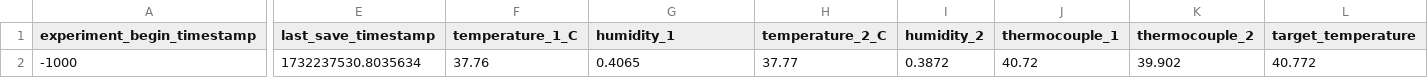
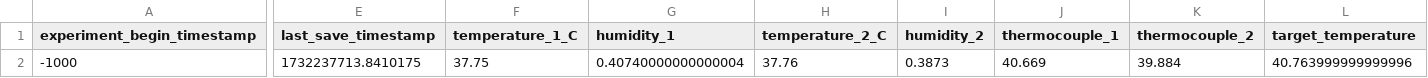
Before and after one commit to cjchandler/incubator, a CSV file: incubator/today_data.csv, drawn as a sheet; only a part is shown, gaps mark what is left out; the diff covers the shown part only; the diff names each change by its address in the sheet, - before the commit and + after, or states it on an @@ line.

Commit message:
auto update

```diff
--- a/incubator/today_data.csv
+++ b/incubator/today_data.csv
-E2 (last_save_timestamp): 1732237530.8035634
+E2 (last_save_timestamp): 1732237713.8410175
-F2 (temperature_1_C): 37.76
+F2 (temperature_1_C): 37.75
-G2 (humidity_1): 0.4065
+G2 (humidity_1): 0.40740000000000004
-H2 (temperature_2_C): 37.77
+H2 (temperature_2_C): 37.76
-I2 (humidity_2): 0.3872
+I2 (humidity_2): 0.3873
-J2 (thermocouple_1): 40.72
+J2 (thermocouple_1): 40.669
-K2 (thermocouple_2): 39.902
+K2 (thermocouple_2): 39.884
-L2 (target_temperature): 40.772
+L2 (target_temperature): 40.763999999999996
```
Also changed, not shown: 4 edited cells elsewhere in this file.
